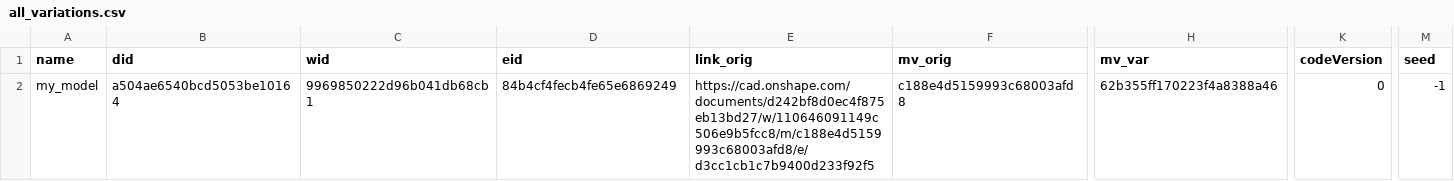
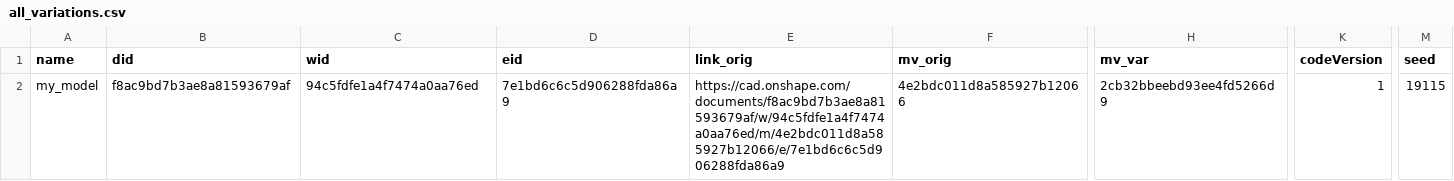
Before and after one commit to pyfemtet/brepmatching, a CSV file: data/create_data_for_prediction/data/VariationData/all_variations.csv, drawn as a sheet; only a part is shown, gaps mark what is left out; the diff covers the shown part only; the diff names each change by its address in the sheet, - before the commit and + after, or states it on an @@ line.

Commit message:
Stabilize CreateVariation

```diff
--- a/data/create_data_for_prediction/data/VariationData/all_variations.csv
+++ b/data/create_data_for_prediction/data/VariationData/all_variations.csv
-B2 (did): a504ae6540bcd5053be10164
+B2 (did): f8ac9bd7b3ae8a81593679af
-C2 (wid): 9969850222d96b041db68cb1
+C2 (wid): 94c5fdfe1a4f7474a0aa76ed
-D2 (eid): 84b4cf4fecb4fe65e6869249
+D2 (eid): 7e1bd6c6c5d906288fda86a9
-E2 (link_orig): https://cad.onshape.com/documents/d242bf8d0ec4f875eb13bd27/w/110646091149c506e9b5fcc8/m/c188e4d5159993c68003afd8/e/d3cc1cb1c7b9400d233f92f5
+E2 (link_orig): https://cad.onshape.com/documents/f8ac9bd7b3ae8a81593679af/w/94c5fdfe1a4f7474a0aa76ed/m/4e2bdc011d8a585927b12066/e/7e1bd6c6c5d906288fda86a9
-F2 (mv_orig): c188e4d5159993c68003afd8
+F2 (mv_orig): 4e2bdc011d8a585927b12066
-H2 (mv_var): 62b355ff170223f4a8388a46
+H2 (mv_var): 2cb32bbeebd93ee4fd5266d9
-K2 (codeVersion): 0
+K2 (codeVersion): 1
-M2 (seed): -1
+M2 (seed): 19115
```
Also changed, not shown: 1 edited cell elsewhere in this file, data/create_data_for_prediction/data/VariationData/all_models.csv, 10 other files.
